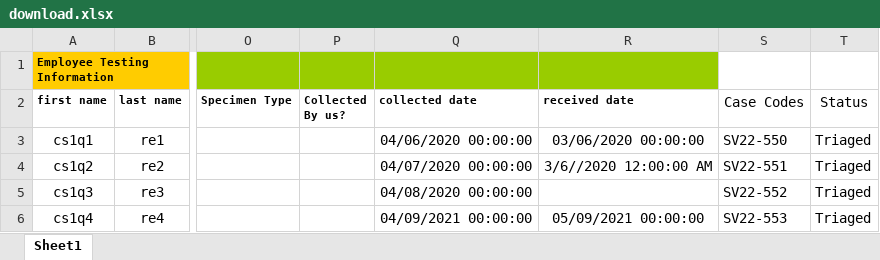
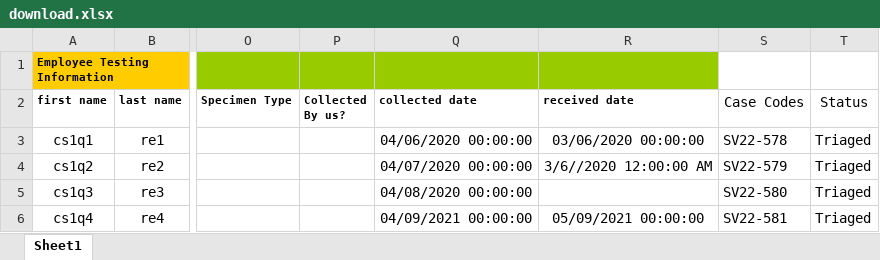
Before and after one commit to asimjaved4/Nglis-Automation, an Excel workbook: cypress/downloads/download.xlsx, sheet Sheet1, drawn as a sheet; only a part is shown, gaps mark what is left out; values as stored, in another font and other column widths than the file's, no borders; the diff names each change by its address in the sheet, - before the commit and + after, or states it on an @@ line.

Commit message:
active case tab test case added

```diff
--- a/cypress/downloads/download.xlsx (sheet Sheet1)
+++ b/cypress/downloads/download.xlsx (sheet Sheet1)
-S3 (Case Codes): SV22-550
+S3 (Case Codes): SV22-578
-S4 (Case Codes): SV22-551
+S4 (Case Codes): SV22-579
-S5 (Case Codes): SV22-552
+S5 (Case Codes): SV22-580
-S6 (Case Codes): SV22-553
+S6 (Case Codes): SV22-581
```
Also changed, not shown: 4 other files.
